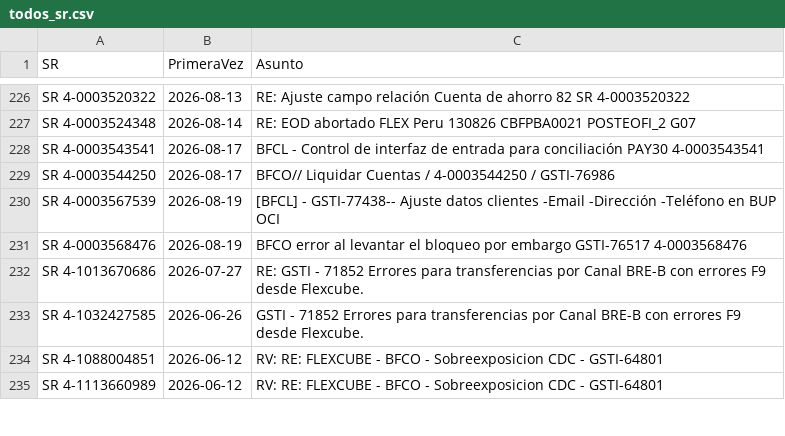
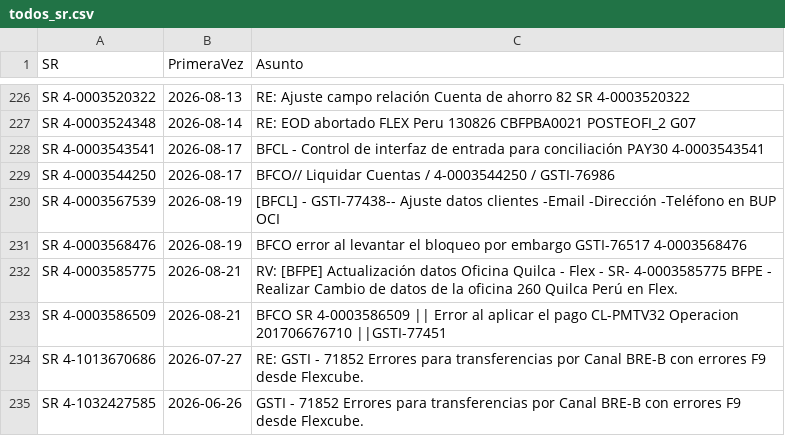
Before and after one commit to dpv20/SR-counter, a CSV file: todos_sr.csv, drawn as a sheet; only a part is shown, gaps mark what is left out; the shorter side is filled out with more unchanged rows.

```diff
--- a/todos_sr.csv
+++ b/todos_sr.csv
@@ -231,2 +231,4 @@
 "SR 4-0003568476","2026-08-19","BFCO error al levantar el bloqueo por embargo GSTI-76517  4-0003568476"
+"SR 4-0003585775","2026-08-21","RV:  [BFPE] Actualización datos Oficina Quilca - Flex - SR- 4-0003585775 BFPE - Realizar Cambio de datos de la oficina 260 Quilca Perú en Flex."
+"SR 4-0003586509","2026-08-21","BFCO SR 4-0003586509 || Error al aplicar el pago CL-PMTV32 Operacion 201706676710 ||GSTI-77451"
 "SR 4-1013670686","2026-07-27","RE: GSTI - 71852 Errores para transferencias por Canal BRE-B con errores F9 desde Flexcube."
```
Also changed, not shown: resultados_sr_outlook.csv, 2 other files.
